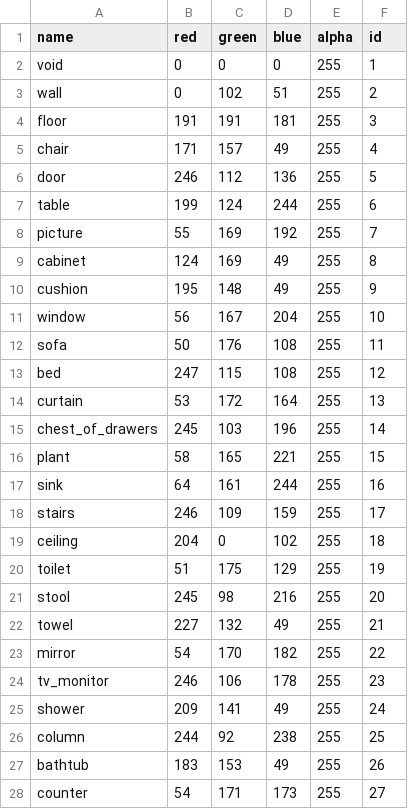
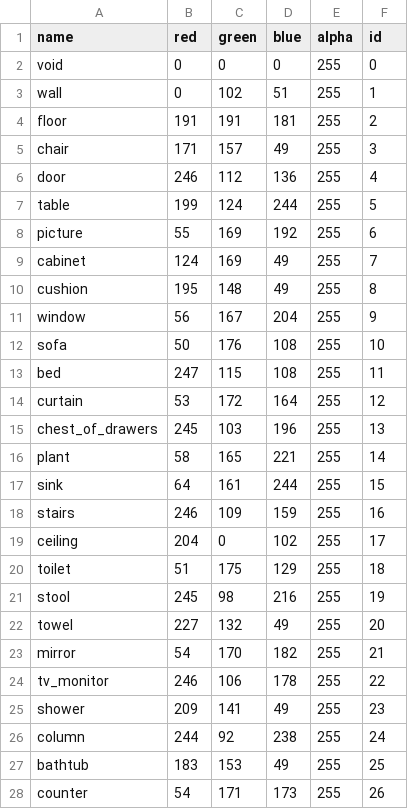
Before and after one commit to MIT-SPARK/semantic_inference, a CSV file: config/colors/ade150_mp3d_config.csv, drawn as a sheet; only a part is shown; the diff covers the shown part only.

Commit message:
fix colormap off-by-one

```diff
--- a/config/colors/ade150_mp3d_config.csv
+++ b/config/colors/ade150_mp3d_config.csv
@@ -1,28 +1,28 @@
 name,red,green,blue,alpha,id
-void,0,0,0,255,1
-wall,0,102,51,255,2
-floor,191,191,181,255,3
-chair,171,157,49,255,4
-door,246,112,136,255,5
-table,199,124,244,255,6
-picture,55,169,192,255,7
-cabinet,124,169,49,255,8
-cushion,195,148,49,255,9
-window,56,167,204,255,10
-sofa,50,176,108,255,11
-bed,247,115,108,255,12
-curtain,53,172,164,255,13
-chest_of_drawers,245,103,196,255,14
-plant,58,165,221,255,15
-sink,64,161,244,255,16
-stairs,246,109,159,255,17
-ceiling,204,0,102,255,18
-toilet,51,175,129,255,19
-stool,245,98,216,255,20
-towel,227,132,49,255,21
-mirror,54,170,182,255,22
-tv_monitor,246,106,178,255,23
-shower,209,141,49,255,24
-column,244,92,238,255,25
-bathtub,183,153,49,255,26
-counter,54,171,173,255,27
+void,0,0,0,255,0
+wall,0,102,51,255,1
+floor,191,191,181,255,2
+chair,171,157,49,255,3
+door,246,112,136,255,4
+table,199,124,244,255,5
+picture,55,169,192,255,6
+cabinet,124,169,49,255,7
+cushion,195,148,49,255,8
+window,56,167,204,255,9
+sofa,50,176,108,255,10
+bed,247,115,108,255,11
+curtain,53,172,164,255,12
+chest_of_drawers,245,103,196,255,13
+plant,58,165,221,255,14
+sink,64,161,244,255,15
+stairs,246,109,159,255,16
+ceiling,204,0,102,255,17
+toilet,51,175,129,255,18
+stool,245,98,216,255,19
+towel,227,132,49,255,20
+mirror,54,170,182,255,21
+tv_monitor,246,106,178,255,22
+shower,209,141,49,255,23
+column,244,92,238,255,24
+bathtub,183,153,49,255,25
+counter,54,171,173,255,26
```
Also changed, not shown: 12 edited cells elsewhere in this file.
